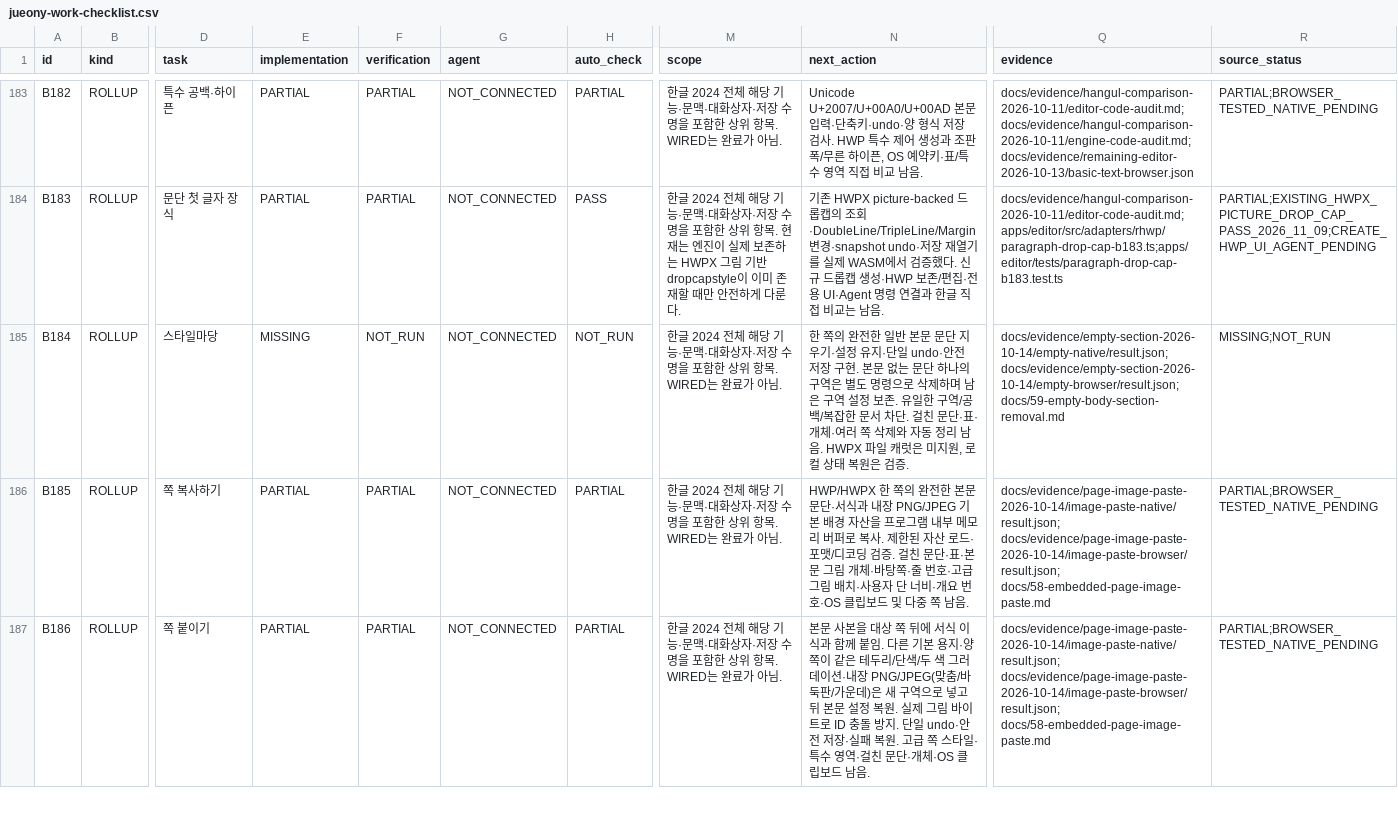
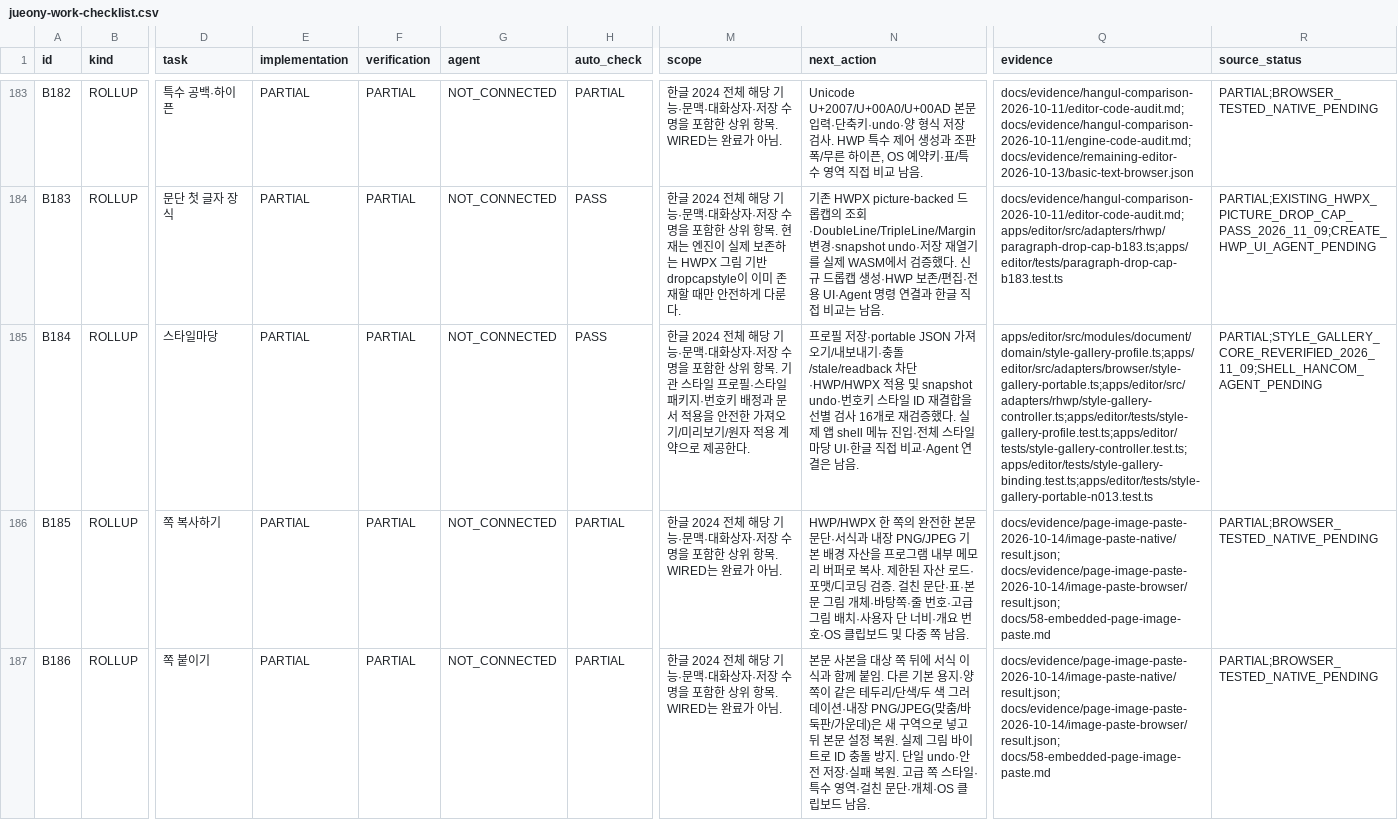
Before and after one commit to jjome/jueony, a CSV file: docs/jueony-work-checklist.csv, drawn as a sheet; only a part is shown, gaps mark what is left out; the diff names each change by its address in the sheet, - before the commit and + after, or states it on an @@ line.

Commit message:
docs(editor): correct style gallery progress

```diff
--- a/docs/jueony-work-checklist.csv
+++ b/docs/jueony-work-checklist.csv
-E185 (implementation): MISSING
+E185 (implementation): PARTIAL
-F185 (verification): NOT_RUN
+F185 (verification): PARTIAL
-H185 (auto_check): NOT_RUN
+H185 (auto_check): PASS
-M185 (scope): …항목. WIRED는 완료가 아님.
+M185 (scope): …항목. 기관 스타일 프로필·스타일 패키지·번호키 배정과 문서 적용을 안전한 가져오기/미리보기/원자 적용 계약으로 제공한다.
-N185 (next_action): 한 쪽의 완전한 일반 본문 문단 지우기·설정 유지·단일 undo·안전 저장 구현. 본문 없는 문단 하나의 구역은 별도 명령으로 삭제하며 남은 구역 설정 보존. 유일한 구역/공백/복잡한 문서 차단. 걸친 문단·표·개체·여러 쪽 삭제와 자동 정리 남음. HWPX 파일 캐럿은 미지원, 로컬 상태 복원은 검증.
+N185 (next_action): 프로필 저장·portable JSON 가져오기/내보내기·충돌/stale/readback 차단·HWP/HWPX 적용 및 snapshot undo·번호키 스타일 ID 재결합을 선별 검사 16개로 재검증했다. 실제 앱 shell 메뉴 진입·전체 스타일마당 UI·한글 직접 비교·Agent 연결은 남음.
-Q185 (evidence): docs/evidence/empty-section-2026-10-14/empty-native/result.json; docs/evidence/empty-section-2026-10-14/empty-browser/result.json; docs/59-empty-body-section-removal.md
+Q185 (evidence): apps/editor/src/modules/document/domain/style-gallery-profile.ts;apps/editor/src/adapters/browser/style-gallery-portable.ts;apps/editor/src/adapters/rhwp/style-gallery-controller.ts;apps/editor/tests/style-gallery-profile.test.ts;apps/editor/tests/style-gallery-controller.test.ts;apps/editor/tests/style-gallery-binding.test.ts;apps/editor/tests/style-gallery-portable-n013.test.ts
-R185 (source_status): MISSING;NOT_RUN
+R185 (source_status): PARTIAL;STYLE_GALLERY_CORE_REVERIFIED_2026_11_09;SHELL_HANCOM_AGENT_PENDING
```
Also changed, not shown: 4 other files.
